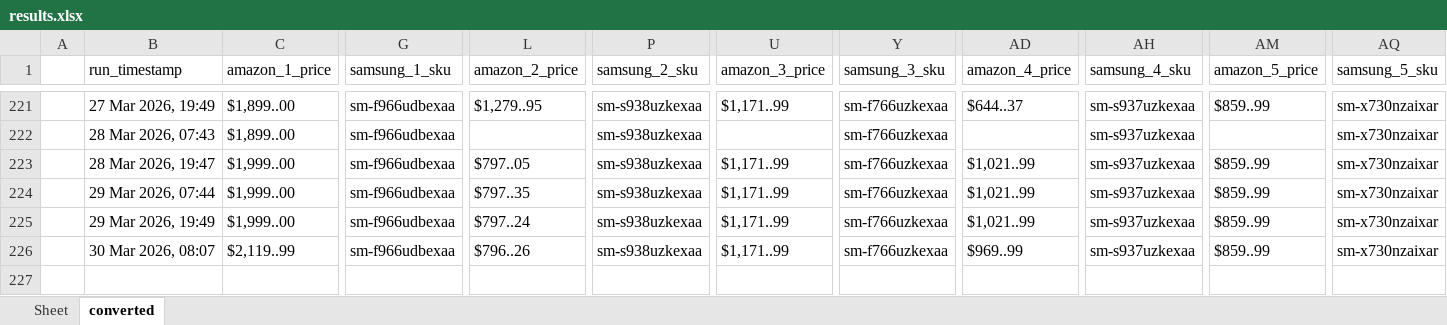
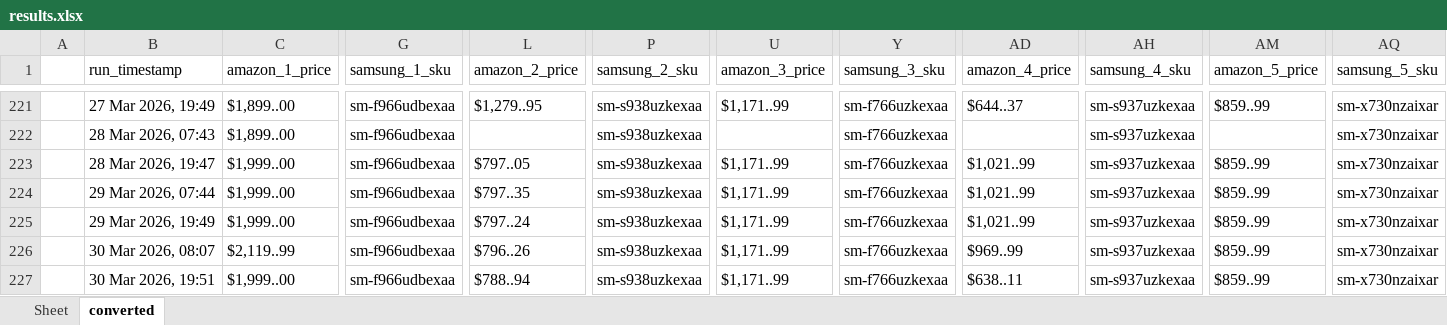
Before and after one commit to h-rathi/newGit, an Excel workbook: outputs/results.xlsx, sheet converted, drawn as a sheet; only a part is shown, gaps mark what is left out; values as stored, in another font and other column widths than the file's, no borders; rows hold the shown columns only; the diff names each change by its address in the sheet, - before the commit and + after, or states it on an @@ line.

```diff
--- a/outputs/results.xlsx (sheet converted)
+++ b/outputs/results.xlsx (sheet converted)
+row 227:  | 30 Mar 2026, 19:51 | $1,999..00 | sm-f966udbexaa | $788..94 | sm-s938uzkexaa | $1,171..99 | sm-f766uzkexaa | $638..11 | sm-s937uzkexaa | $859..99 | sm-x730nzaixar
```
Also changed, not shown: sheet Sheet, 29 other files.
